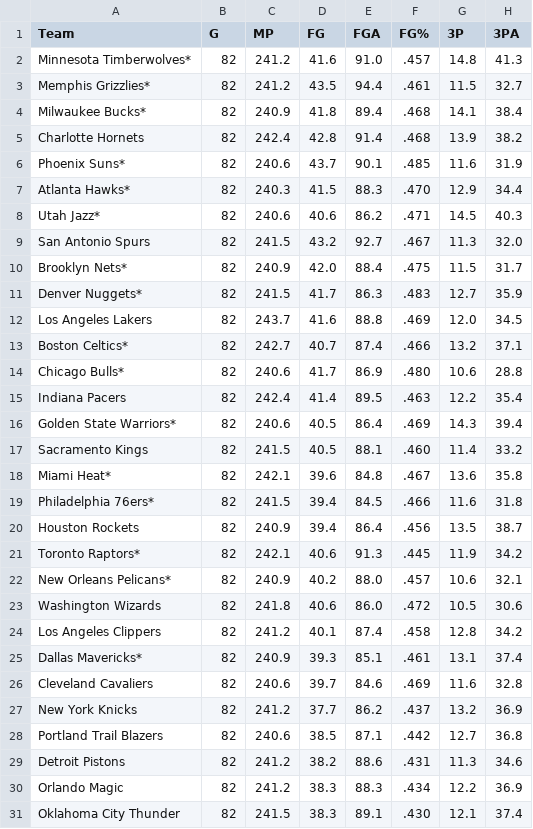
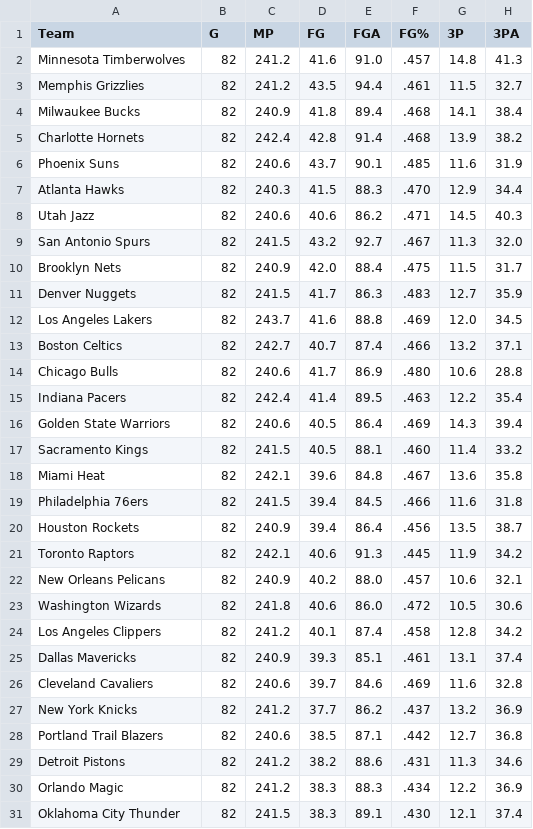
Before and after one commit to ZEROAKEY/NBA_Analysis, a CSV file: nba_spider/NBA_2022_teams_stats.csv, drawn as a sheet; only a part is shown; the diff names each change by its address in the sheet, - before the commit and + after, or states it on an @@ line.

```diff
--- a/nba_spider/NBA_2022_teams_stats.csv
+++ b/nba_spider/NBA_2022_teams_stats.csv
-A2 (Team): Minnesota Timberwolves*
+A2 (Team): Minnesota Timberwolves
-A3 (Team): Memphis Grizzlies*
+A3 (Team): Memphis Grizzlies
-A4 (Team): Milwaukee Bucks*
+A4 (Team): Milwaukee Bucks
-A6 (Team): Phoenix Suns*
+A6 (Team): Phoenix Suns
-A7 (Team): Atlanta Hawks*
+A7 (Team): Atlanta Hawks
-A8 (Team): Utah Jazz*
+A8 (Team): Utah Jazz
-A10 (Team): Brooklyn Nets*
+A10 (Team): Brooklyn Nets
-A11 (Team): Denver Nuggets*
+A11 (Team): Denver Nuggets
-A13 (Team): Boston Celtics*
+A13 (Team): Boston Celtics
-A14 (Team): Chicago Bulls*
+A14 (Team): Chicago Bulls
-A16 (Team): Golden State Warriors*
+A16 (Team): Golden State Warriors
-A18 (Team): Miami Heat*
+A18 (Team): Miami Heat
-A19 (Team): Philadelphia 76ers*
+A19 (Team): Philadelphia 76ers
-A21 (Team): Toronto Raptors*
+A21 (Team): Toronto Raptors
-A22 (Team): New Orleans Pelicans*
+A22 (Team): New Orleans Pelicans
-A25 (Team): Dallas Mavericks*
+A25 (Team): Dallas Mavericks
```
Also changed, not shown: nba_spider/NBA_2023_teams_stats.csv, nba_spider/NBA_2024_teams_stats.csv, 2 other files.
